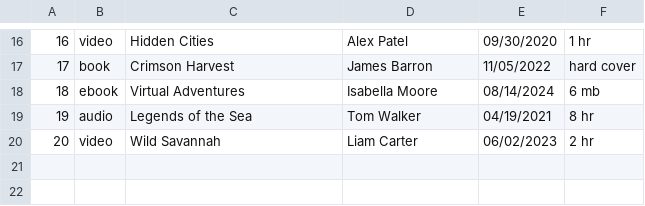
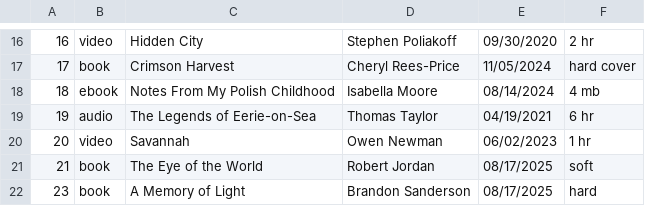
Before and after one commit to xylacon/mthree-training, a CSV file: library_app/data/items.csv, drawn as a sheet; only a part is shown, gaps mark what is left out; the diff covers the shown part only.

```diff
--- a/library_app/data/items.csv
+++ b/library_app/data/items.csv
@@ -16,5 +16,7 @@
-16,video,Hidden Cities,Alex Patel,09/30/2020,1 hr
-17,book,Crimson Harvest,James Barron,11/05/2022,hard cover
-18,ebook,Virtual Adventures,Isabella Moore,08/14/2024,6 mb
-19,audio,Legends of the Sea,Tom Walker,04/19/2021,8 hr
-20,video,Wild Savannah,Liam Carter,06/02/2023,2 hr
+16,video,Hidden City,Stephen Poliakoff,09/30/2020,2 hr
+17,book,Crimson Harvest,Cheryl Rees-Price,11/05/2024,hard cover
+18,ebook,Notes From My Polish Childhood,Isabella Moore,08/14/2024,4 mb
+19,audio,The Legends of Eerie-on-Sea,Thomas Taylor,04/19/2021,6 hr
+20,video,Savannah,Owen Newman,06/02/2023,1 hr
+21,book,The Eye of the World,Robert Jordan,08/17/2025,soft
+23,book,A Memory of Light,Brandon Sanderson,08/17/2025,hard
```
Also changed, not shown: 32 edited cells elsewhere in this file, library_app/data/transactions.csv, 5 other files.
